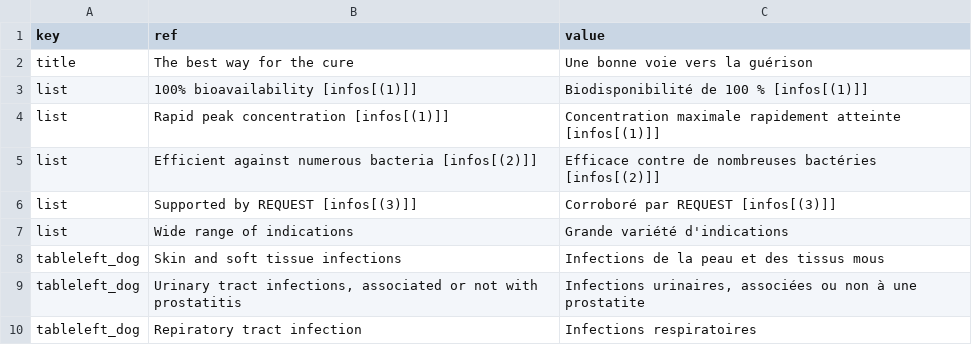
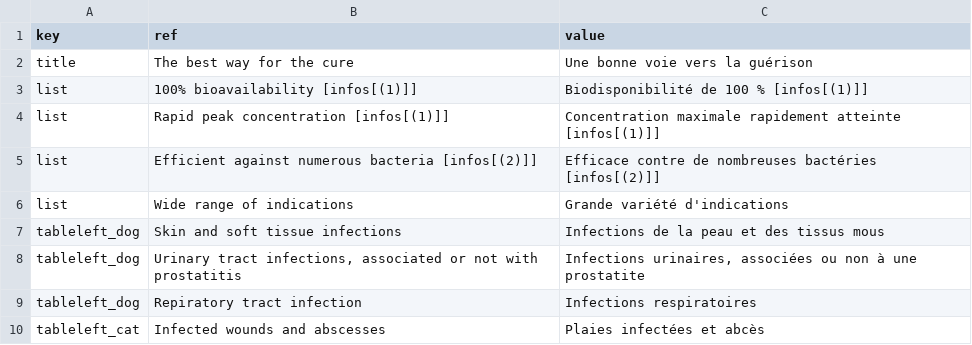
Before and after one commit to Lanfoster/vet_mastergroup, a CSV file: marbocyl_efficacy/local.csv, drawn as a sheet; only a part is shown; the shorter side is filled out with more unchanged rows; the diff names each change by its address in the sheet, - before the commit and + after, or states it on an @@ line.

```diff
--- a/marbocyl_efficacy/local.csv
+++ b/marbocyl_efficacy/local.csv
-row 6: list | Supported by REQUEST [infos[(3)]] | Corroboré par REQUEST [infos[(3)]]
```
Also changed, not shown: marbocyl_injectable/local.csv, 5 other files.
